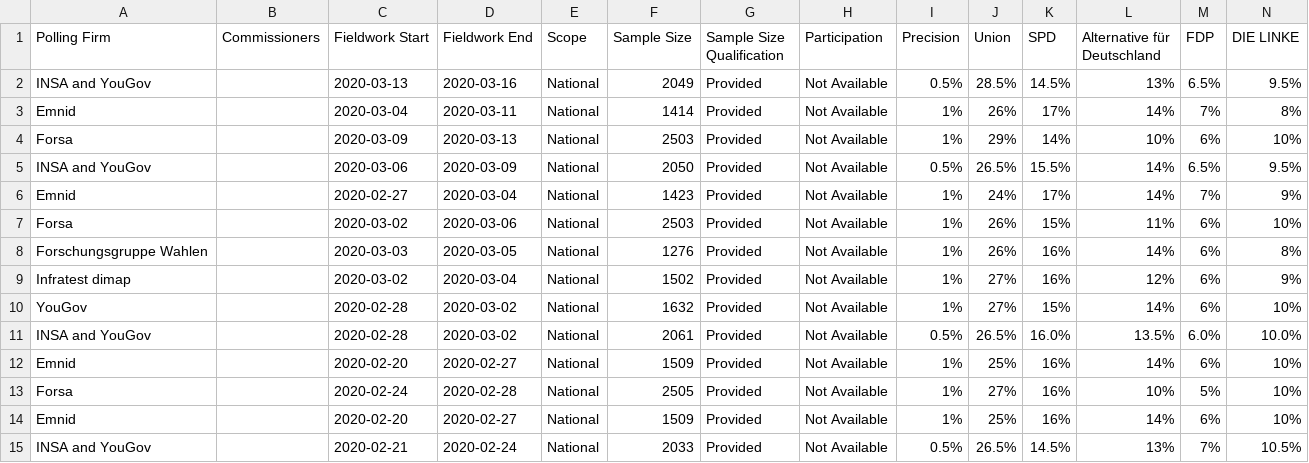
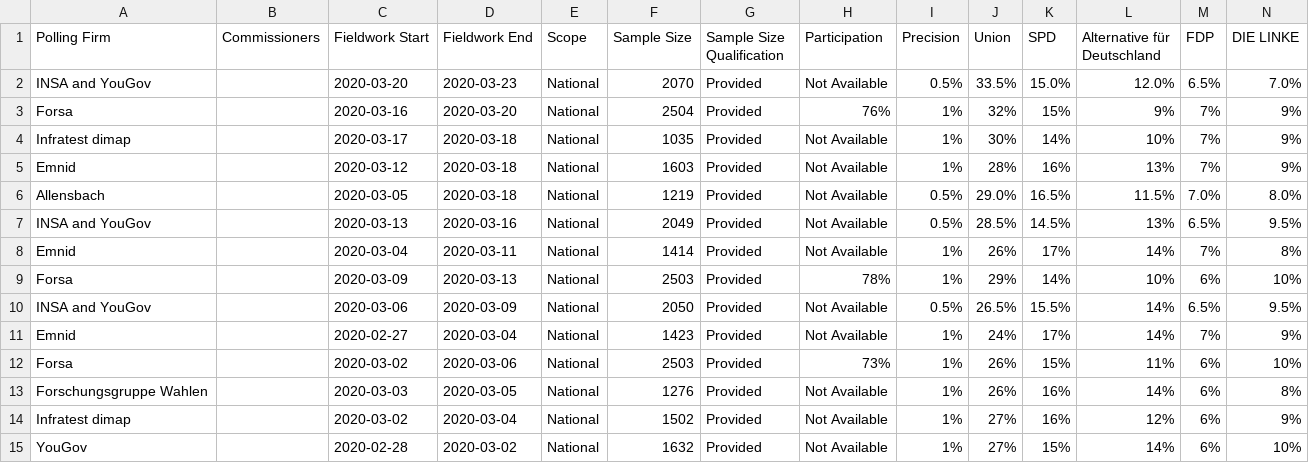
Before and after one commit to filipvanlaenen/eopaod, a CSV file: docs/de-N.csv, drawn as a sheet; only a part is shown; the shorter side is filled out with more unchanged rows; addresses are those after the commit; rows hold the shown columns only; the diff names each change by its address in the sheet, - before the commit and + after, or states it on an @@ line.

```diff
--- a/docs/de-N.csv
+++ b/docs/de-N.csv
+row 2: INSA and YouGov |  | 2020-03-20 | 2020-03-23 | National | 2070 | Provided | Not Available | 0.5% | 33.5% | 15.0% | 12.0% | 6.5% | 7.0%
+row 3: Forsa |  | 2020-03-16 | 2020-03-20 | National | 2504 | Provided | 76% | 1% | 32% | 15% | 9% | 7% | 9%
+row 4: Infratest dimap |  | 2020-03-17 | 2020-03-18 | National | 1035 | Provided | Not Available | 1% | 30% | 14% | 10% | 7% | 9%
+row 5: Emnid |  | 2020-03-12 | 2020-03-18 | National | 1603 | Provided | Not Available | 1% | 28% | 16% | 13% | 7% | 9%
+row 6: Allensbach |  | 2020-03-05 | 2020-03-18 | National | 1219 | Provided | Not Available | 0.5% | 29.0% | 16.5% | 11.5% | 7.0% | 8.0%
-H9 (Participation): Not Available
+H9 (Participation): 78%
-H12 (Participation): Not Available
+H12 (Participation): 73%
```
Also changed, not shown: docs/de.csv, docs/it-N.csv, 7 other files.
